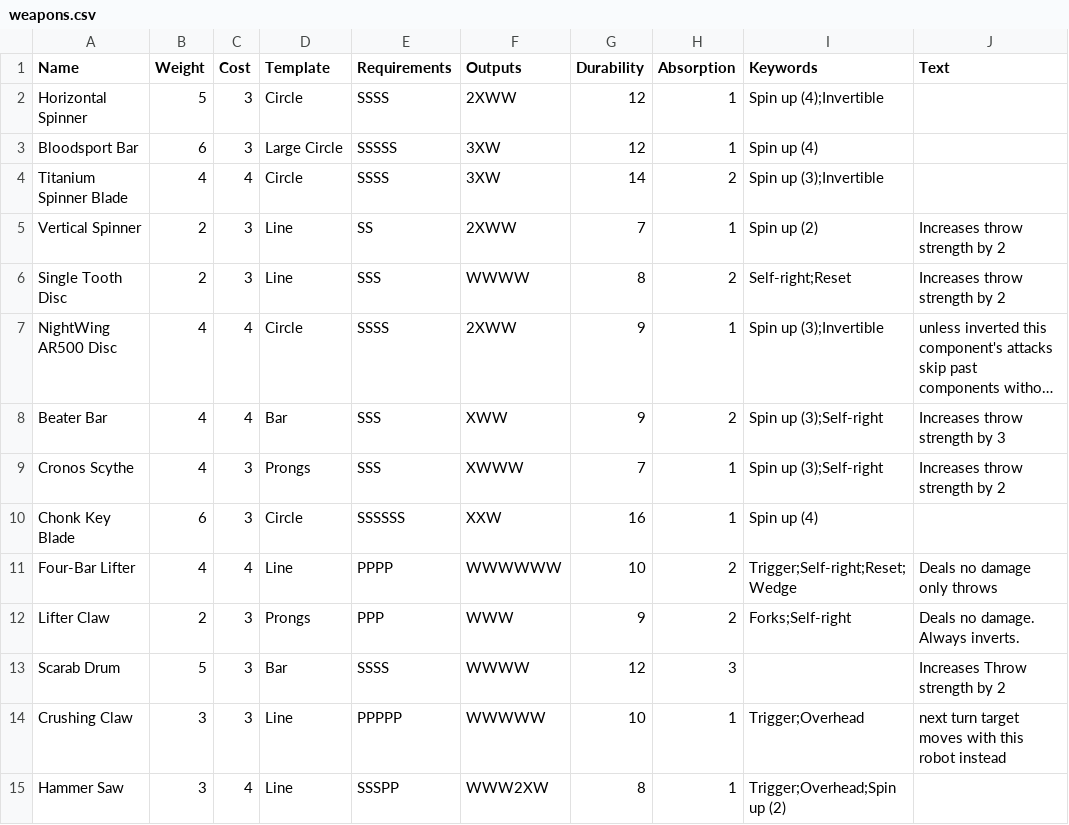
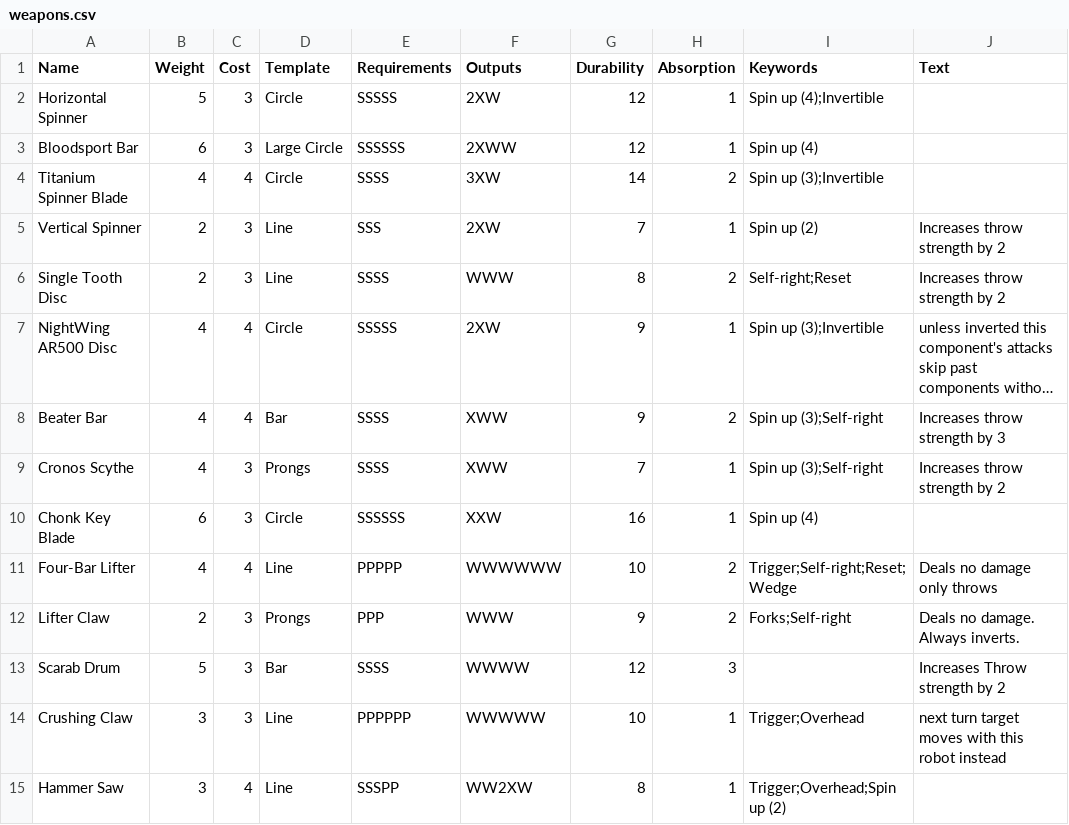
Before and after one commit to thesilencelies/RobotBattles, a CSV file: cardDefinitions/weapons.csv, drawn as a sheet; only a part is shown; long unchanged cells end in …; the diff names each change by its address in the sheet, - before the commit and + after, or states it on an @@ line.

```diff
--- a/cardDefinitions/weapons.csv
+++ b/cardDefinitions/weapons.csv
-E2 (Requirements): SSSS
+E2 (Requirements): SSSSS
-F2 (Outputs): 2XWW
+F2 (Outputs): 2XW
-E3 (Requirements): SSSSS
+E3 (Requirements): SSSSSS
-F3 (Outputs): 3XW
+F3 (Outputs): 2XWW
-E5 (Requirements): SS
+E5 (Requirements): SSS
-F5 (Outputs): 2XWW
+F5 (Outputs): 2XW
-E6 (Requirements): SSS
+E6 (Requirements): SSSS
-F6 (Outputs): WWWW
+F6 (Outputs): WWW
-E7 (Requirements): SSSS
+E7 (Requirements): SSSSS
-F7 (Outputs): 2XWW
+F7 (Outputs): 2XW
-E8:E9 (Requirements): SSS
+E8:E9 (Requirements): SSSS
-F9 (Outputs): XWWW
+F9 (Outputs): XWW
-E11 (Requirements): PPPP
+E11 (Requirements): PPPPP
-E14 (Requirements): PPPPP
+E14 (Requirements): PPPPPP
-F15 (Outputs): WWW2XW
+F15 (Outputs): WW2XW
```
Also changed, not shown: cardDefinitions/components.csv.
